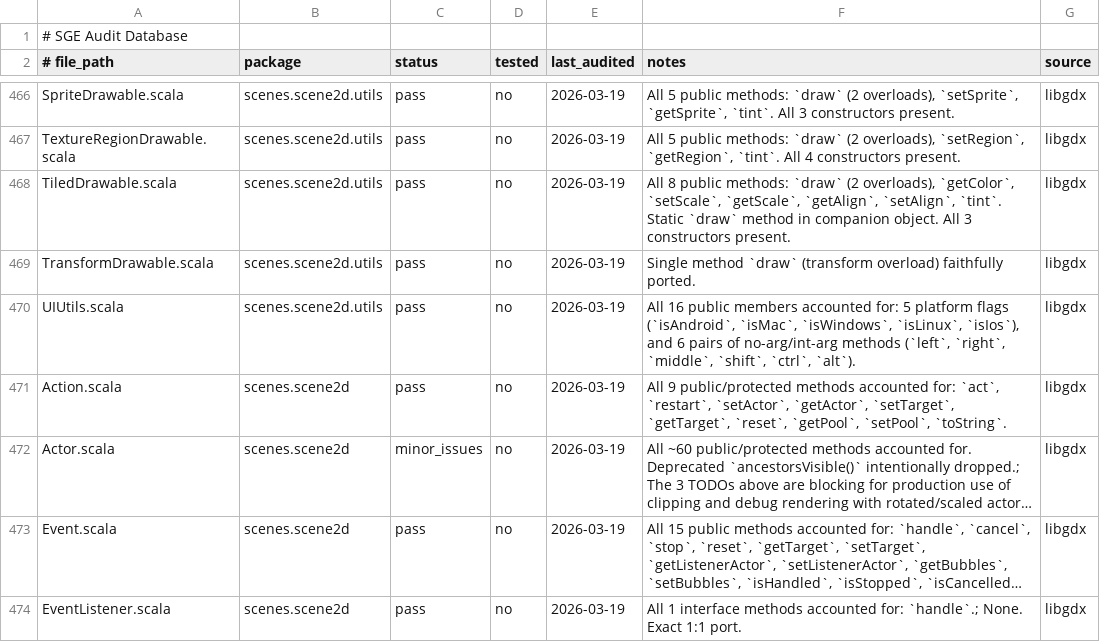
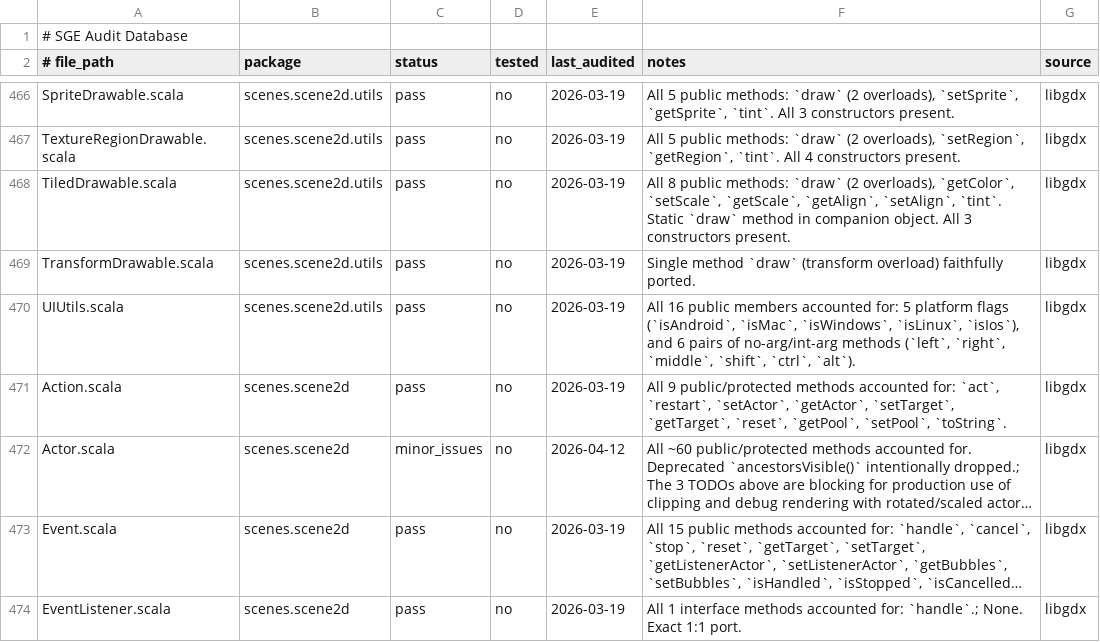
Before and after one commit to kubuszok/sge, a TSV file: .rescale/data/audit.tsv, drawn as a sheet; only a part is shown, gaps mark what is left out; long unchanged cells end in …; the diff covers the shown part only; the diff names each change by its address in the sheet, - before the commit and + after, or states it on an @@ line.

Commit message:
Port Font.scala glyph-based underline/strikethrough fallback + audit updates

```diff
--- a/.rescale/data/audit.tsv
+++ b/.rescale/data/audit.tsv
-E472 (last_audited): 2026-03-19
+E472 (last_audited): 2026-04-12
```
Also changed, not shown: 30 added rows and 8 edited cells elsewhere in this file, 2 other files.
